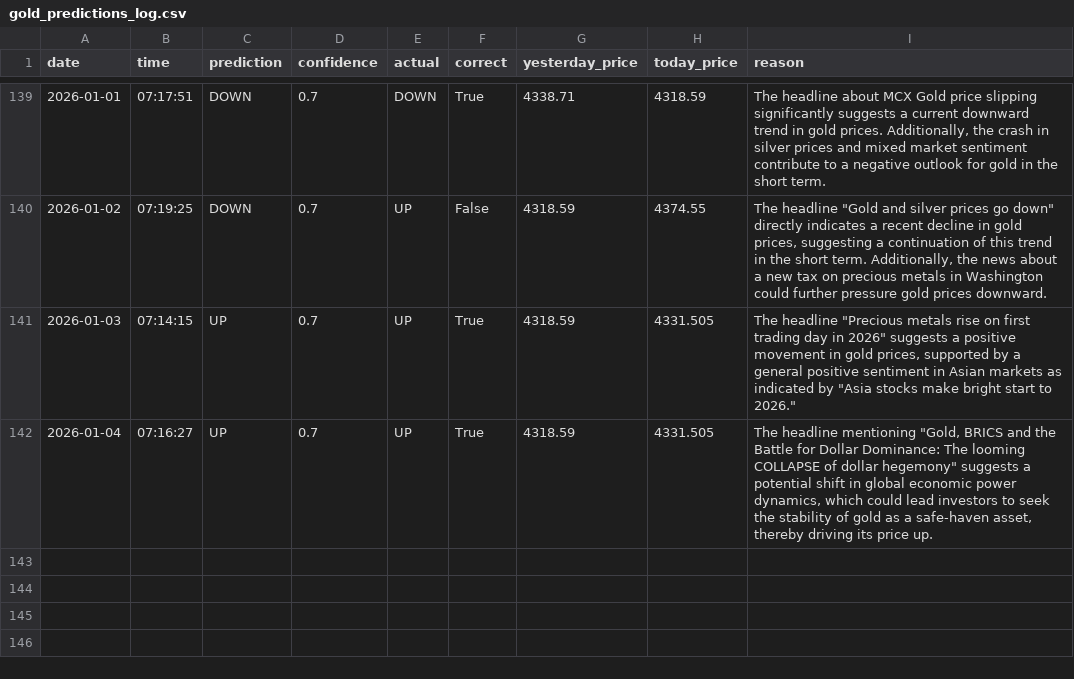
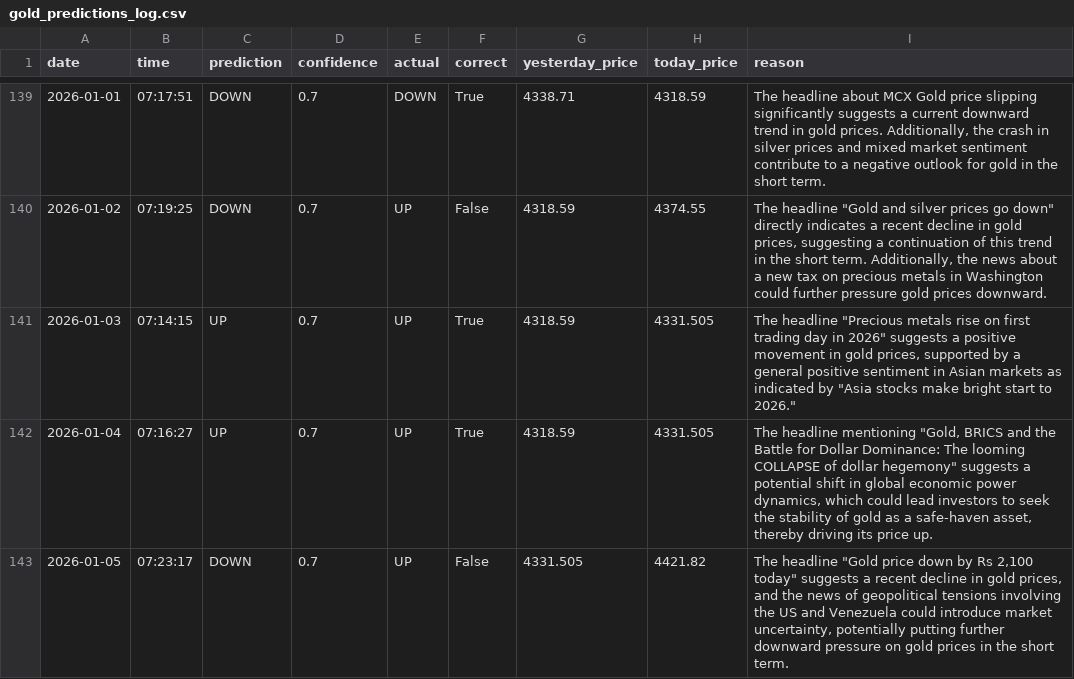
Before and after one commit to phoenixpeak/btc-predictor, a CSV file: gold_predictions_log.csv, drawn as a sheet; only a part is shown, gaps mark what is left out; the diff names each change by its address in the sheet, - before the commit and + after, or states it on an @@ line.

```diff
--- a/gold_predictions_log.csv
+++ b/gold_predictions_log.csv
+row 143: 2026-01-05 | 07:23:17 | DOWN | 0.7 | UP | False | 4331.505 | 4421.82 | The headline "Gold price down by Rs 2,100 today" suggests a recent decline in gold prices, and the news of geopolitical tensions involving the US and Venezuela could introduce market uncertainty, potentially putting further downward pressure on gold prices in the short term.
```
Also changed, not shown: btc_predictions_log.csv.
